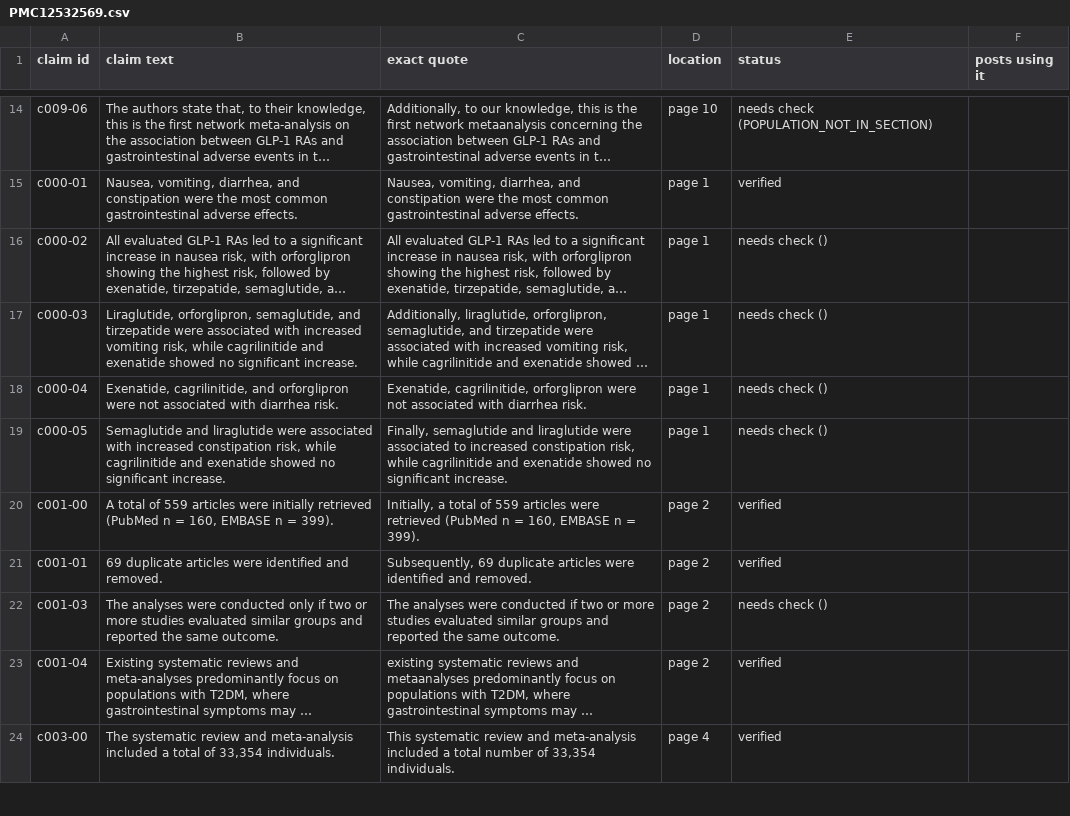
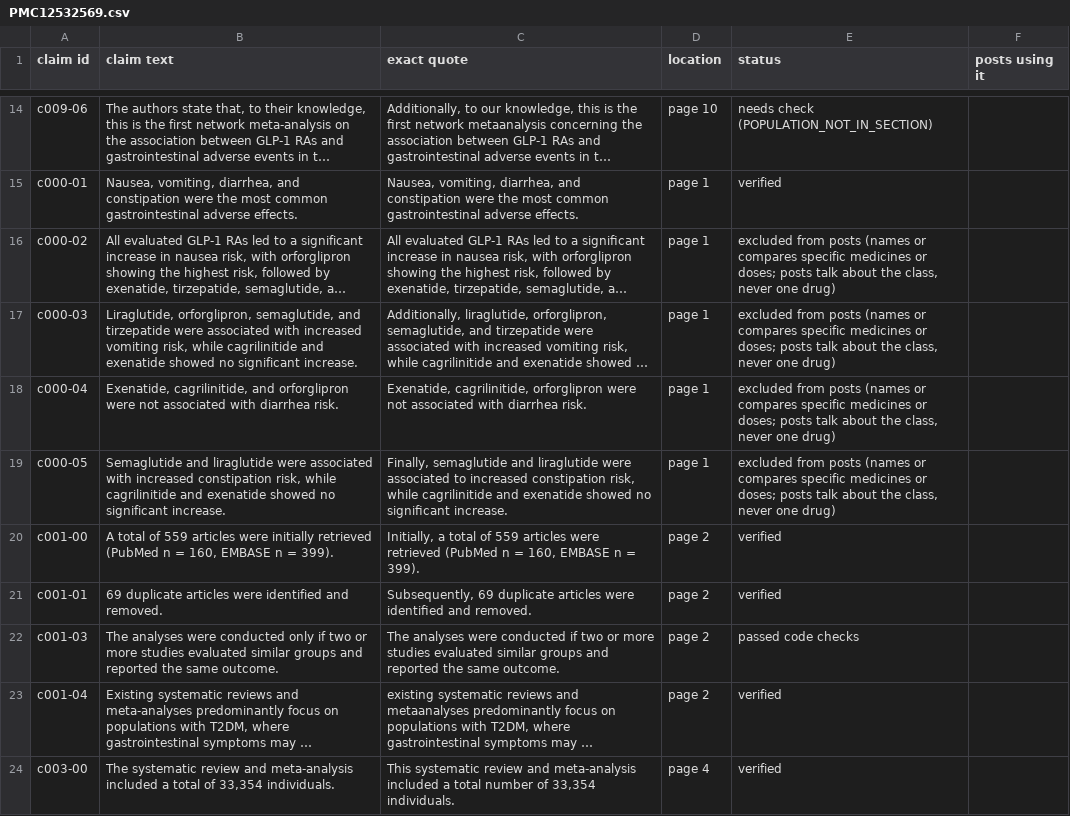
Before and after one commit to Yashash4/steer, a CSV file: site/sources/PMC12532569.csv, drawn as a sheet; only a part is shown, gaps mark what is left out; long unchanged cells end in …; the diff covers the shown part only; the diff names each change by its address in the sheet, - before the commit and + after, or states it on an @@ line.

Commit message:
DGX: code/site rebuilt: studio banner, sources with the studio's own status strings and the final posts, PS1 with the Copied note (cross-check 73 of 73 supported)

```diff
--- a/site/sources/PMC12532569.csv
+++ b/site/sources/PMC12532569.csv
-E16:E19 (status): needs check ()
+E16:E19 (status): excluded from posts (names or compares specific medicines or doses; posts talk about the class, never one drug)
-E22 (status): needs check ()
+E22 (status): passed code checks
```
Also changed, not shown: 22 edited cells elsewhere in this file, site/sources/PMC12776922.csv, site/sources/PMC13461373.csv, 11 other files.
